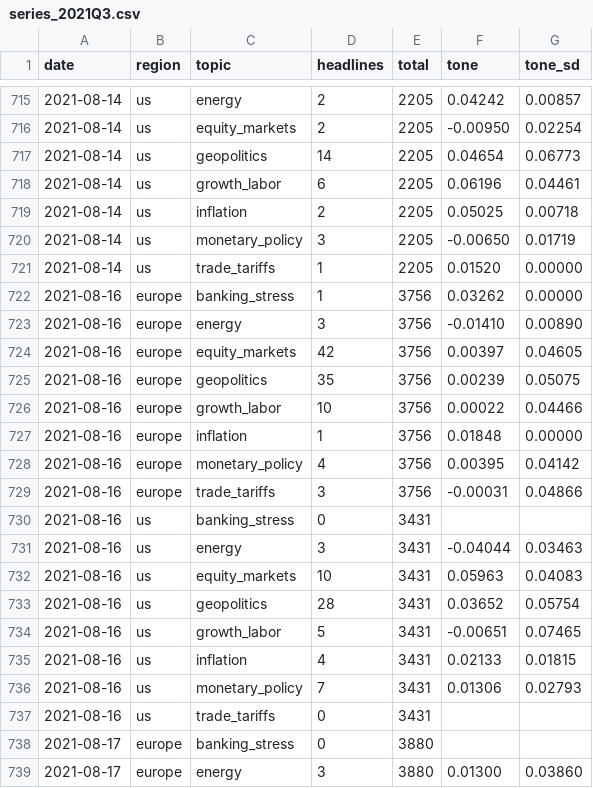
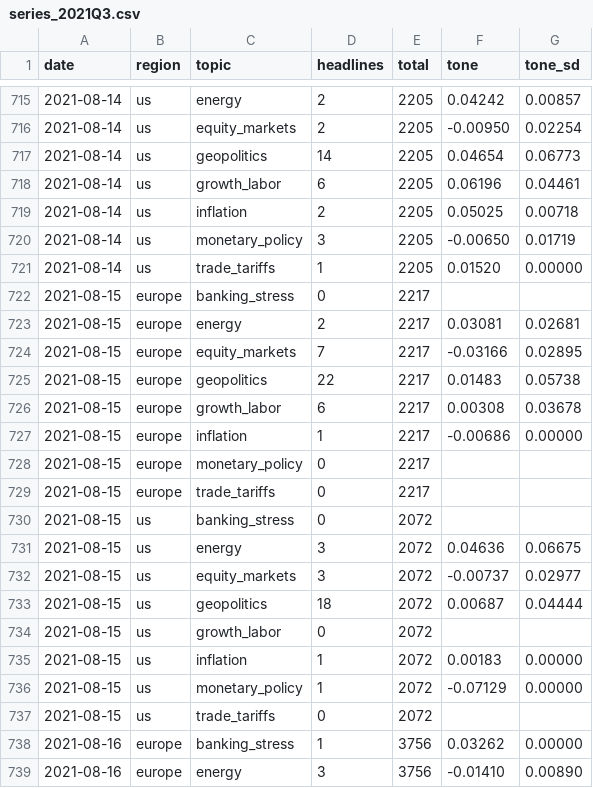
Before and after one commit to fulvior/news-vol, a CSV file: data/semantic/series_2021Q3.csv, drawn as a sheet; only a part is shown, gaps mark what is left out; the shorter side is filled out with more unchanged rows; the diff names each change by its address in the sheet, - before the commit and + after, or states it on an @@ line.

```diff
--- a/data/semantic/series_2021Q3.csv
+++ b/data/semantic/series_2021Q3.csv
+row 722: 2021-08-15 | europe | banking_stress | 0 | 2217
+row 723: 2021-08-15 | europe | energy | 2 | 2217 | 0.03081 | 0.02681
+row 724: 2021-08-15 | europe | equity_markets | 7 | 2217 | -0.03166 | 0.02895
+row 725: 2021-08-15 | europe | geopolitics | 22 | 2217 | 0.01483 | 0.05738
+row 726: 2021-08-15 | europe | growth_labor | 6 | 2217 | 0.00308 | 0.03678
+row 727: 2021-08-15 | europe | inflation | 1 | 2217 | -0.00686 | 0.00000
+row 728: 2021-08-15 | europe | monetary_policy | 0 | 2217
+row 729: 2021-08-15 | europe | trade_tariffs | 0 | 2217
+row 730: 2021-08-15 | us | banking_stress | 0 | 2072
+row 731: 2021-08-15 | us | energy | 3 | 2072 | 0.04636 | 0.06675
+row 732: 2021-08-15 | us | equity_markets | 3 | 2072 | -0.00737 | 0.02977
+row 733: 2021-08-15 | us | geopolitics | 18 | 2072 | 0.00687 | 0.04444
+row 734: 2021-08-15 | us | growth_labor | 0 | 2072
+row 735: 2021-08-15 | us | inflation | 1 | 2072 | 0.00183 | 0.00000
+row 736: 2021-08-15 | us | monetary_policy | 1 | 2072 | -0.07129 | 0.00000
+row 737: 2021-08-15 | us | trade_tariffs | 0 | 2072
```
Also changed, not shown: 2 other files.
